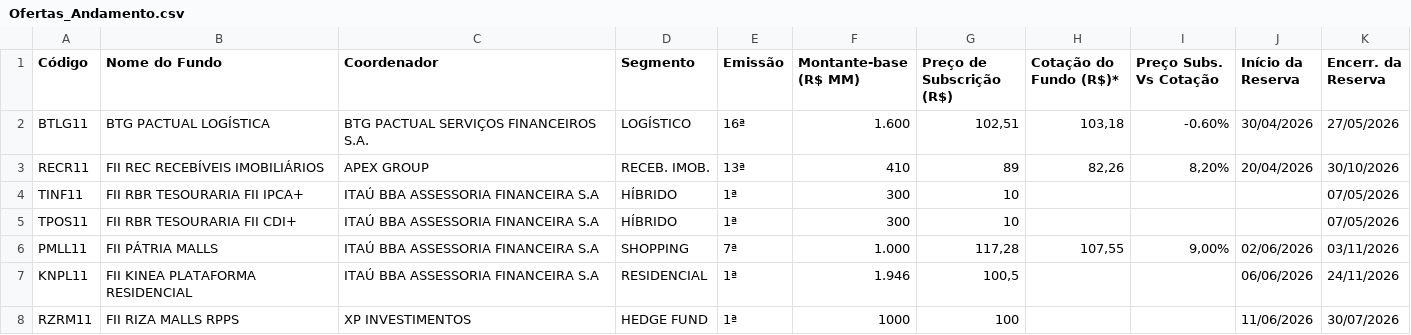
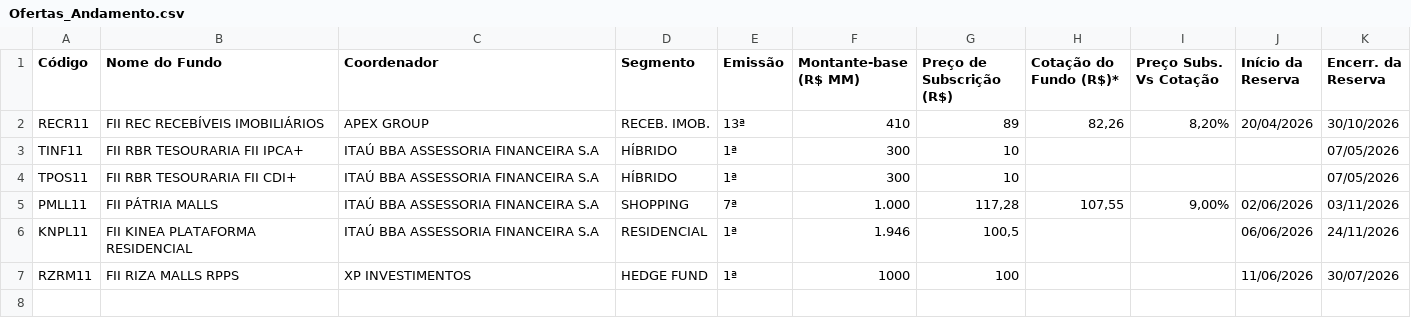
Before and after one commit to fontes-gf1/acompanhamento, a CSV file: Ofertas_Andamento.csv, drawn as a sheet; the diff names each change by its address in the sheet, - before the commit and + after, or states it on an @@ line.

```diff
--- a/Ofertas_Andamento.csv
+++ b/Ofertas_Andamento.csv
-row 2: BTLG11 | BTG PACTUAL LOGÍSTICA | BTG PACTUAL SERVIÇOS FINANCEIROS S.A. | LOGÍSTICO | 16ª | 1.600 | 102,51 | 103,18 | -0.60% | 30/04/2026 | 27/05/2026
```
Also changed, not shown: Ofertas_Realizadas.csv.
